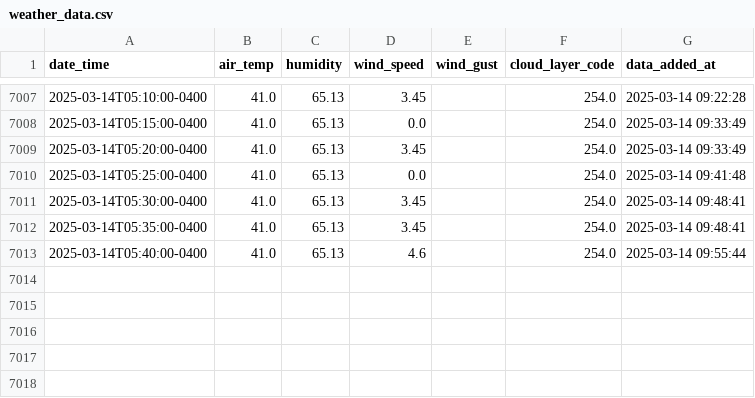
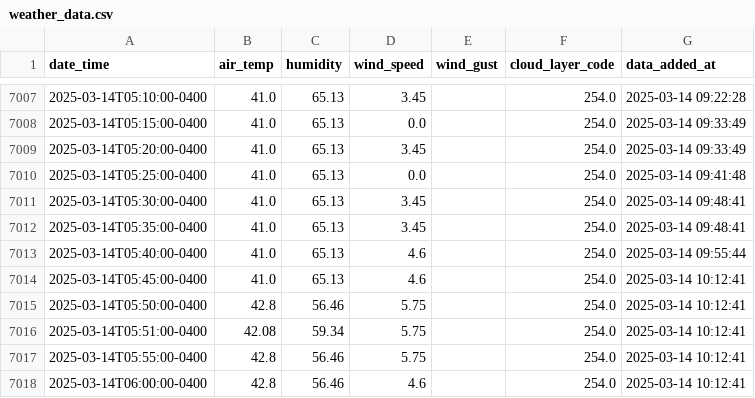
Before and after one commit to coopfos/KLGA, a CSV file: weather_data.csv, drawn as a sheet; only a part is shown, gaps mark what is left out.

Commit message:
Update weather data

```diff
--- a/weather_data.csv
+++ b/weather_data.csv
@@ -7013 +7013,6 @@ date_time,air_temp,humidity,wind_speed,wind_gust,cloud_layer_code,data_added_at
 2025-03-14T05:40:00-0400,41.0,65.13,4.6,,254.0,2025-03-14 09:55:44
+2025-03-14T05:45:00-0400,41.0,65.13,4.6,,254.0,2025-03-14 10:12:41
+2025-03-14T05:50:00-0400,42.8,56.46,5.75,,254.0,2025-03-14 10:12:41
+2025-03-14T05:51:00-0400,42.08,59.34,5.75,,254.0,2025-03-14 10:12:41
+2025-03-14T05:55:00-0400,42.8,56.46,5.75,,254.0,2025-03-14 10:12:41
+2025-03-14T06:00:00-0400,42.8,56.46,4.6,,254.0,2025-03-14 10:12:41
```
